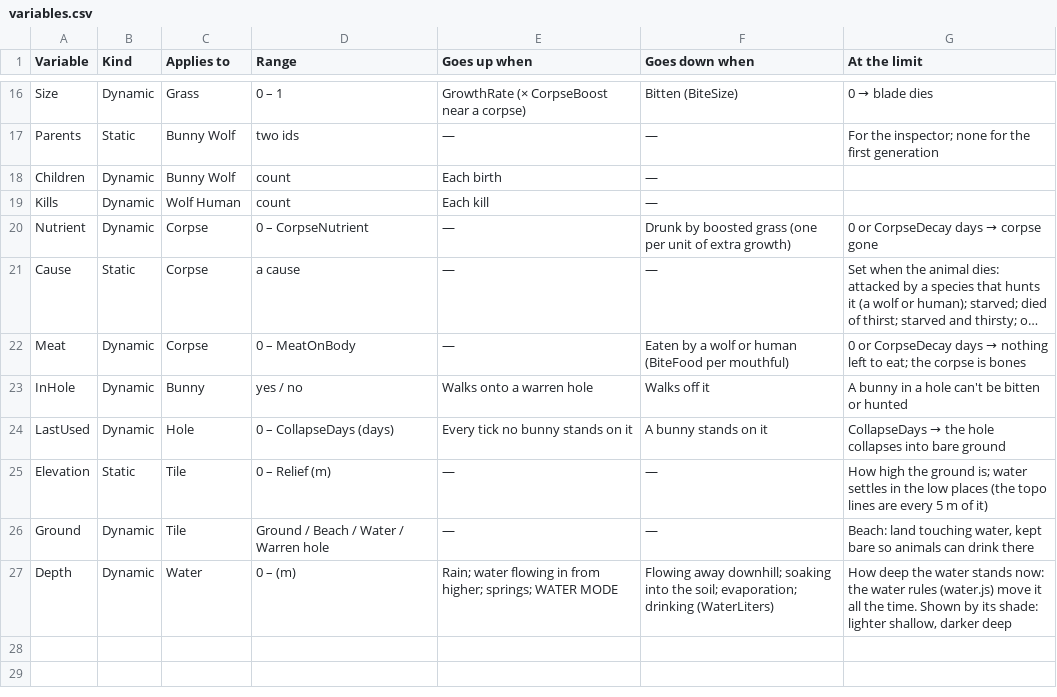
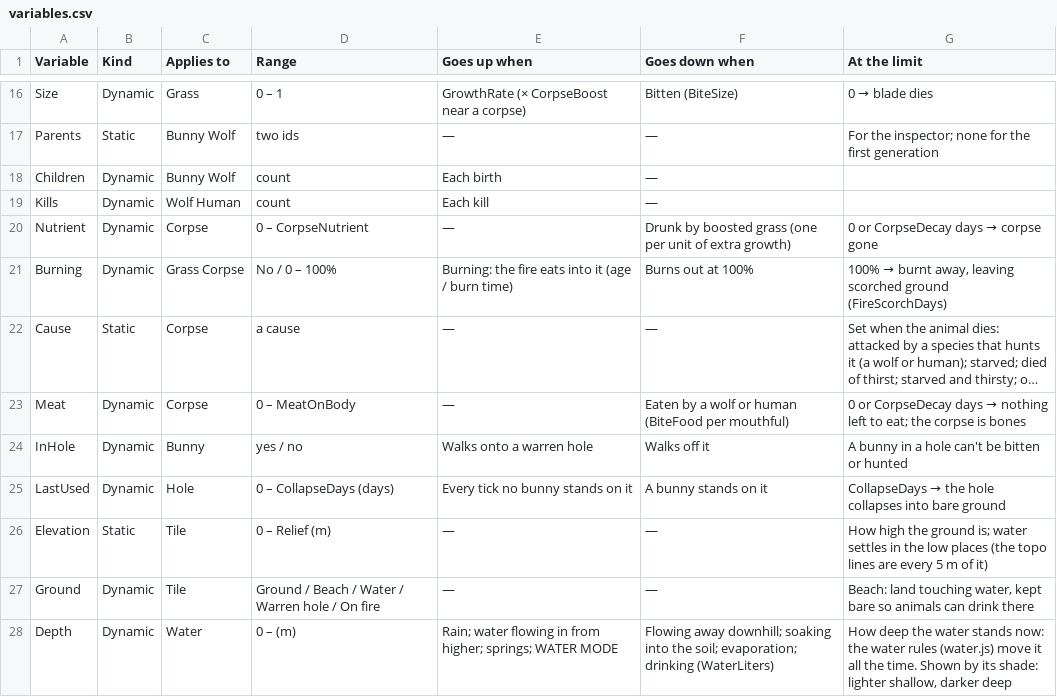
Before and after one commit to pbrinnel/pbrinnel.github.io, a CSV file: Life/tables/variables.csv, drawn as a sheet; only a part is shown, gaps mark what is left out; long unchanged cells end in …; addresses are those after the commit; the diff names each change by its address in the sheet, - before the commit and + after, or states it on an @@ line.

```diff
--- a/Life/tables/variables.csv
+++ b/Life/tables/variables.csv
+row 21: Burning | Dynamic | Grass Corpse | No / 0 – 100% | Burning: the fire eats into it (age / burn time) | Burns out at 100% | 100% → burnt away, leaving scorched ground (FireScorchDays)
-D27 (Range): Ground / Beach / Water / Warren hole
+D27 (Range): Ground / Beach / Water / Warren hole / On fire
```
Also changed, not shown: Life/tables/settings.csv, Life/tables/species.csv, 15 other files.
